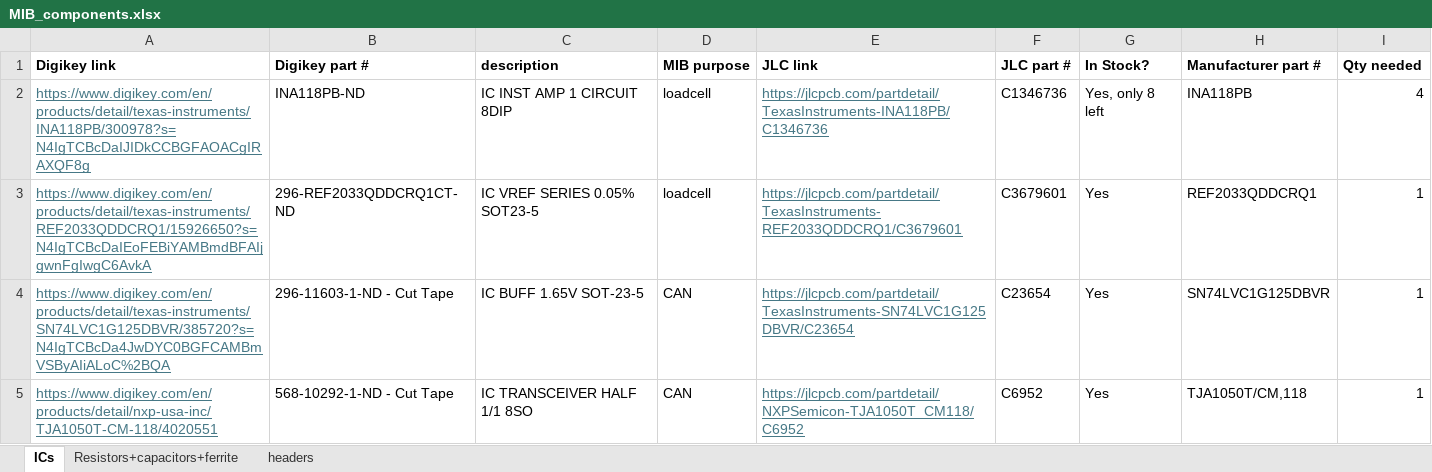
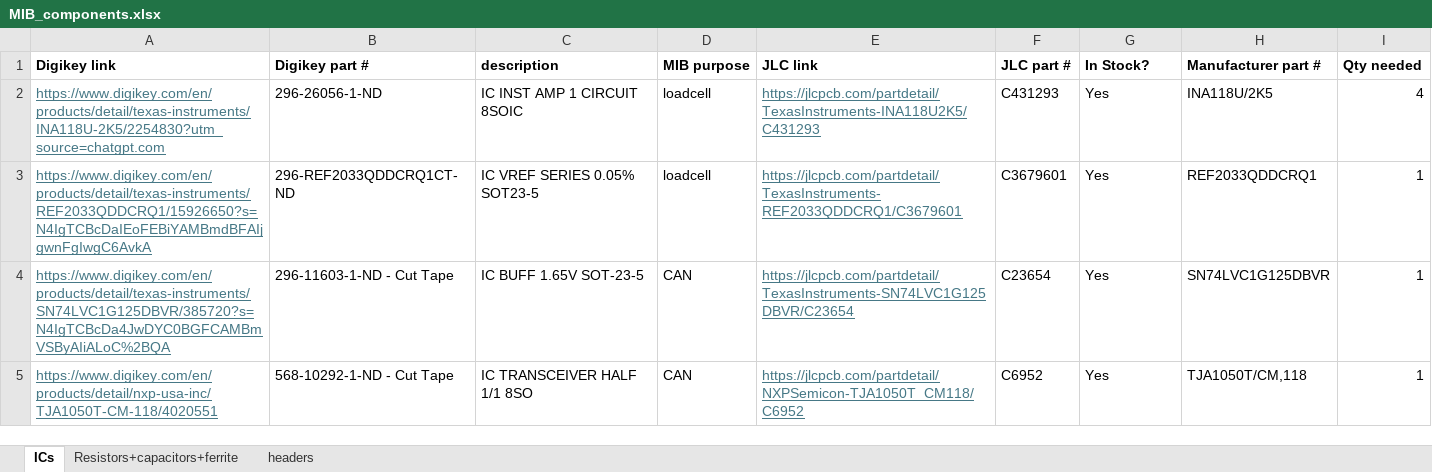
Before and after one commit to rammp-org/RAMMP-Electronics, an Excel workbook: MIB_components.xlsx, sheet ICs, drawn as a sheet; values as stored, in another font and other column widths than the file's, no borders; removed rows and columns are numbered as before the commit, all else as after; the diff names each change by its address in the sheet, - before the commit and + after, or states it on an @@ line.

```diff
--- a/MIB_components.xlsx (sheet ICs)
+++ b/MIB_components.xlsx (sheet ICs)
-row 2: https://www.digikey.com/en/products/detail/texas-instruments/INA118PB/300978?s=N4IgTCBcDaIJIDkCCBGFAOACgIRAXQF8g | INA118PB-ND | IC INST AMP 1 CIRCUIT 8DIP | loadcell | https://jlcpcb.com/partdetail/TexasInstruments-INA118PB/C1346736 | C1346736 | Yes, only 8 left | INA118PB | 4
+row 2: https://www.digikey.com/en/products/detail/texas-instruments/INA118U-2K5/2254830?utm_source=chatgpt.com | 296-26056-1-ND | IC INST AMP 1 CIRCUIT 8SOIC | loadcell | https://jlcpcb.com/partdetail/TexasInstruments-INA118U2K5/C431293 | C431293 | Yes | INA118U/2K5 | 4
```
Also changed, not shown: 36 other files.
